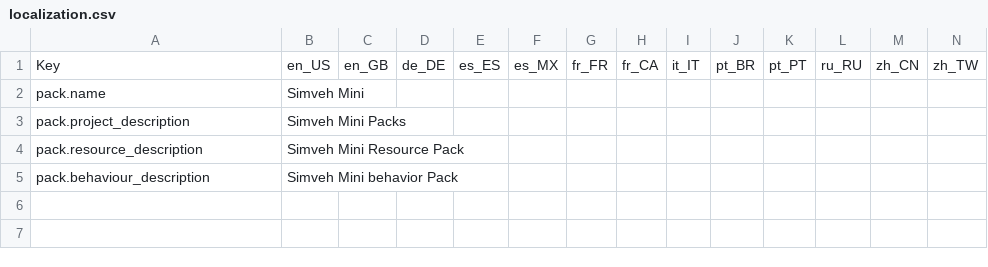
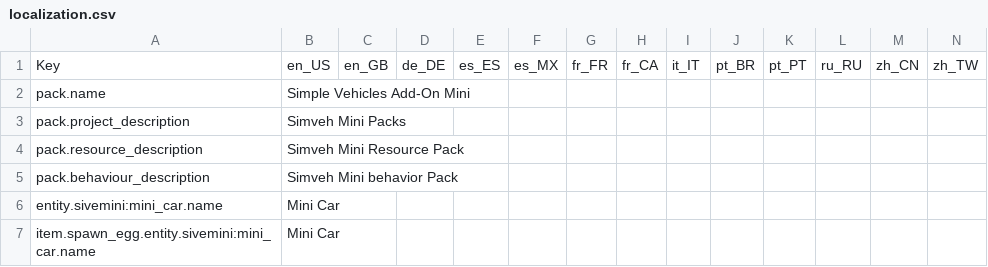
Before and after one commit to RMPlaysMCYT/simveh_mini, a CSV file: localization.csv, drawn as a sheet; only a part is shown; rows hold the shown columns only; the diff names each change by its address in the sheet, - before the commit and + after, or states it on an @@ line.

Commit message:
fixing the localization

```diff
--- a/localization.csv
+++ b/localization.csv
-B2: Simveh Mini
+B2: Simple Vehicles Add-On Mini
+row 6: entity.sivemini:mini_car.name | Mini Car
+row 7: item.spawn_egg.entity.sivemini:mini_car.name | Mini Car
```
Also changed, not shown: 4 other files.
